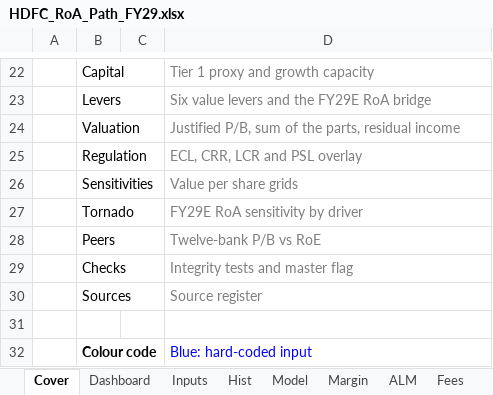
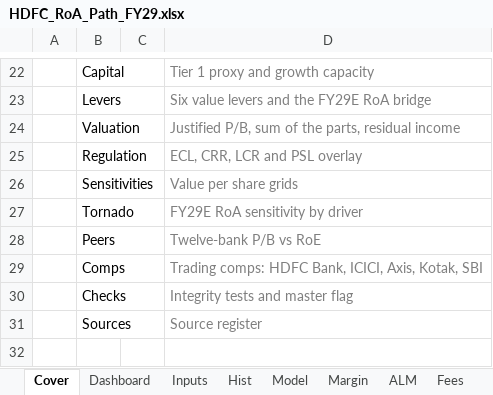
Before and after one commit to DogInfantry/Bank-Profitability, an Excel workbook: models/HDFC_RoA_Path_FY29.xlsx, sheet Cover, drawn as a sheet; only a part is shown, gaps mark what is left out; the shorter side is filled out with more unchanged rows; values as stored, in another font and other column widths than the file's, no borders; the diff names each change by its address in the sheet, - before the commit and + after, or states it on an @@ line.

Commit message:
Trading comps and merger precedents (roadmap step 7)
Comps tab: HDFC Bank against ICICI, Axis, Kotak and SBI on P/B net of
listed stakes, P/E, FY26 RoA and RoE, and Sep-26 CD ratio, CASA, CET1
and FCNR-adjusted loan growth. HDFC trades at 1.66x vs a 2.09x peer
median with above-median RoA; the gap lines up with funding.

Merger precedents from RBI bank-wise OSMOS returns (ICICI 2002, IDFC
First 2018, HDFC 2023): the base case needs borrowings to fall 3.0
points a year against 12.6 (ICICI) and 5.5 (IDFC First); CASA, not
run-off pace, is the risk.

Site: Exhibit 6 (comps table) and Exhibit 8 (precedents chart); later
exhibits renumbered to 17. Peer Q2 FY27 decks fetched from bank hosts
(BSE returns 406). fetch.register now writes POSIX paths and no longer
lets a failed retry overwrite a good download. Headline model values
unchanged; tests/test_comps.py adds 3 checks (pytest 35).

```diff
--- a/models/HDFC_RoA_Path_FY29.xlsx (sheet Cover)
+++ b/models/HDFC_RoA_Path_FY29.xlsx (sheet Cover)
+row 29:  | Comps |  | Trading comps: HDFC Bank, ICICI, Axis, Kotak, SBI
```
Also changed, not shown: sheet Sources, other sheet tabs, 44 other files.
